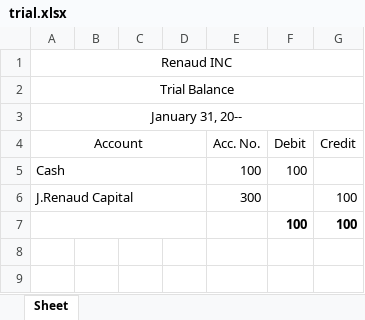
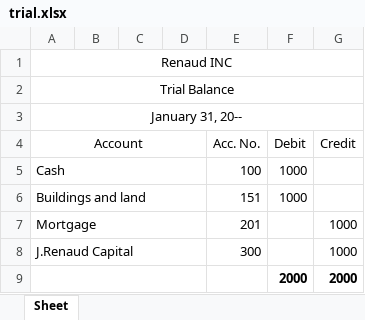
Before and after one commit to JoelMRenaud/accounting, an Excel workbook: spreadsheets/trial.xlsx, sheet Sheet, drawn as a sheet; values as stored, in another font and other column widths than the file's, no borders; removed rows and columns are numbered as before the commit, all else as after; the diff names each change by its address in the sheet, - before the commit and + after, or states it on an @@ line.

Commit message:
"add credit"

```diff
--- a/spreadsheets/trial.xlsx (sheet Sheet)
+++ b/spreadsheets/trial.xlsx (sheet Sheet)
-F5 (Debit): 100
+F5 (Debit): 1000
+row 6: Buildings and land |  |  |  | 151 | 1000
+row 7: Mortgage |  |  |  | 201 |  | 1000
-G8 (Credit): 100
+G8 (Credit): 1000
-row 7:  |  |  |  |  | 100 | 100
+row 9:  |  |  |  |  | 2000 | 2000
```
Also changed, not shown: 2 other files.
